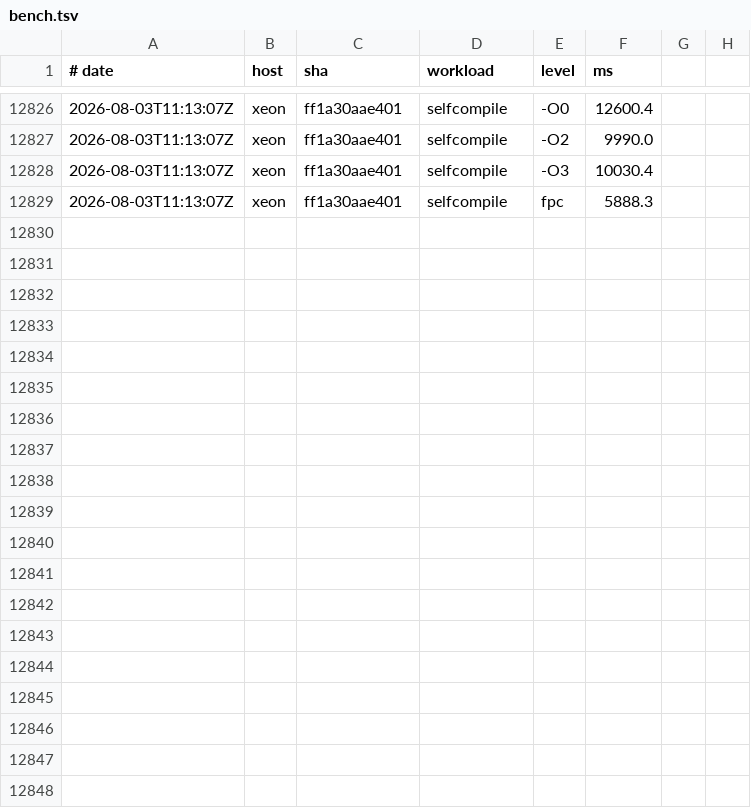
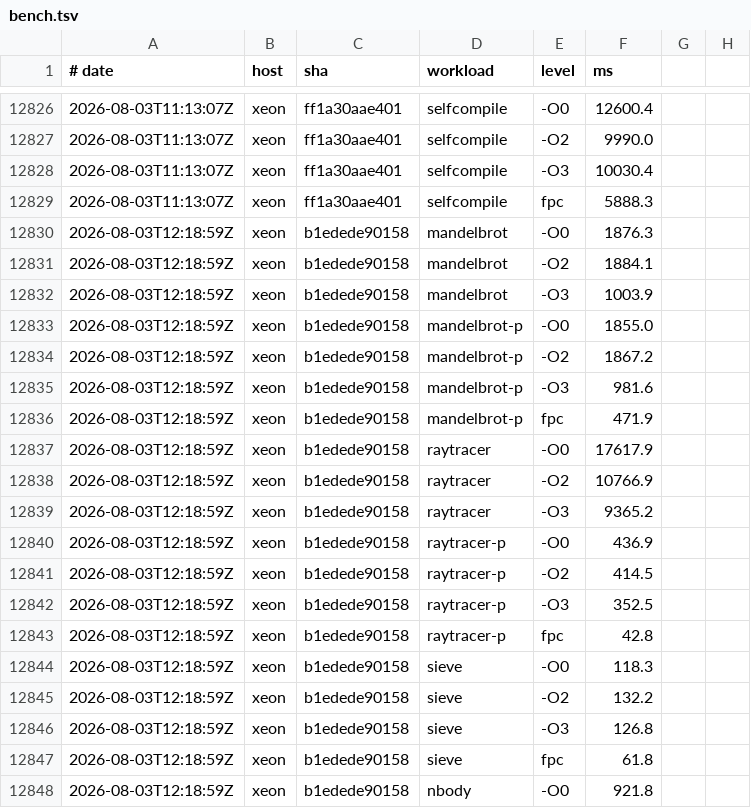
Before and after one commit to yoctobyte/pxx, a TSV file: devdocs/progress/tstate/bench.tsv, drawn as a sheet; only a part is shown, gaps mark what is left out; the diff covers the shown part only; the diff names each change by its address in the sheet, - before the commit and + after, or states it on an @@ line.

Commit message:
tstate(xeon): bench b1edede90158 ok (30 bench rows, 550 conf)

```diff
--- a/devdocs/progress/tstate/bench.tsv
+++ b/devdocs/progress/tstate/bench.tsv
+row 12830: 2026-08-03T12:18:59Z | xeon | b1edede90158 | mandelbrot | -O0 | 1876.3
+row 12831: 2026-08-03T12:18:59Z | xeon | b1edede90158 | mandelbrot | -O2 | 1884.1
+row 12832: 2026-08-03T12:18:59Z | xeon | b1edede90158 | mandelbrot | -O3 | 1003.9
+row 12833: 2026-08-03T12:18:59Z | xeon | b1edede90158 | mandelbrot-p | -O0 | 1855.0
+row 12834: 2026-08-03T12:18:59Z | xeon | b1edede90158 | mandelbrot-p | -O2 | 1867.2
+row 12835: 2026-08-03T12:18:59Z | xeon | b1edede90158 | mandelbrot-p | -O3 | 981.6
+row 12836: 2026-08-03T12:18:59Z | xeon | b1edede90158 | mandelbrot-p | fpc | 471.9
+row 12837: 2026-08-03T12:18:59Z | xeon | b1edede90158 | raytracer | -O0 | 17617.9
+row 12838: 2026-08-03T12:18:59Z | xeon | b1edede90158 | raytracer | -O2 | 10766.9
+row 12839: 2026-08-03T12:18:59Z | xeon | b1edede90158 | raytracer | -O3 | 9365.2
+row 12840: 2026-08-03T12:18:59Z | xeon | b1edede90158 | raytracer-p | -O0 | 436.9
+row 12841: 2026-08-03T12:18:59Z | xeon | b1edede90158 | raytracer-p | -O2 | 414.5
+row 12842: 2026-08-03T12:18:59Z | xeon | b1edede90158 | raytracer-p | -O3 | 352.5
+row 12843: 2026-08-03T12:18:59Z | xeon | b1edede90158 | raytracer-p | fpc | 42.8
+row 12844: 2026-08-03T12:18:59Z | xeon | b1edede90158 | sieve | -O0 | 118.3
+row 12845: 2026-08-03T12:18:59Z | xeon | b1edede90158 | sieve | -O2 | 132.2
+row 12846: 2026-08-03T12:18:59Z | xeon | b1edede90158 | sieve | -O3 | 126.8
+row 12847: 2026-08-03T12:18:59Z | xeon | b1edede90158 | sieve | fpc | 61.8
+row 12848: 2026-08-03T12:18:59Z | xeon | b1edede90158 | nbody | -O0 | 921.8
```
Also changed, not shown: 11 added rows elsewhere in this file, 1 other file.
